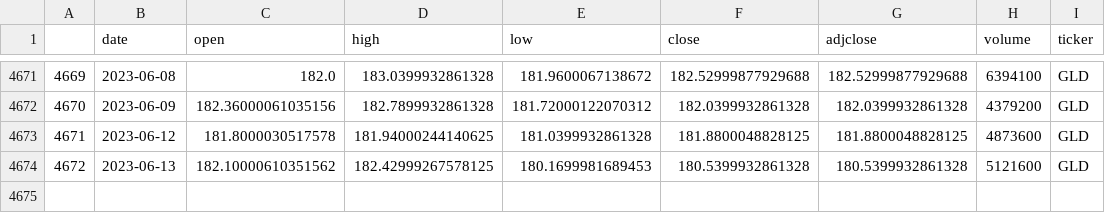
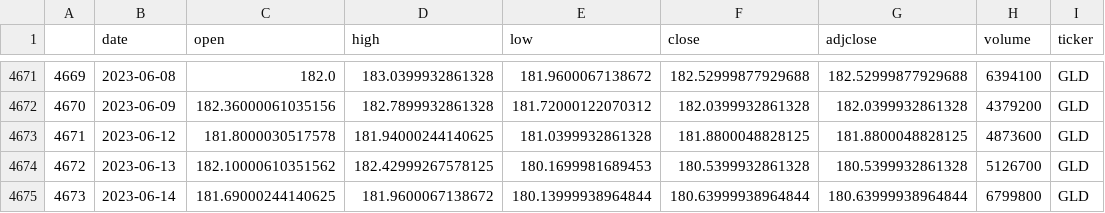
Before and after one commit to ag3nt3154/simple_backtester, a CSV file: datasets/daily_price_series/GLD.csv, drawn as a sheet; only a part is shown, gaps mark what is left out.

```diff
--- a/datasets/daily_price_series/GLD.csv
+++ b/datasets/daily_price_series/GLD.csv
@@ -4673,2 +4673,3 @@
 4671,2023-06-12,181.8000030517578,181.94000244140625,181.0399932861328,181.8800048828125,181.8800048828125,4873600,GLD
-4672,2023-06-13,182.10000610351562,182.42999267578125,180.1699981689453,180.5399932861328,180.5399932861328,5121600,GLD
+4672,2023-06-13,182.10000610351562,182.42999267578125,180.1699981689453,180.5399932861328,180.5399932861328,5126700,GLD
+4673,2023-06-14,181.69000244140625,181.9600067138672,180.13999938964844,180.63999938964844,180.63999938964844,6799800,GLD
```
Also changed, not shown: datasets/daily_price_series/BITO.csv, datasets/daily_price_series/DBB.csv, 8 other files.
